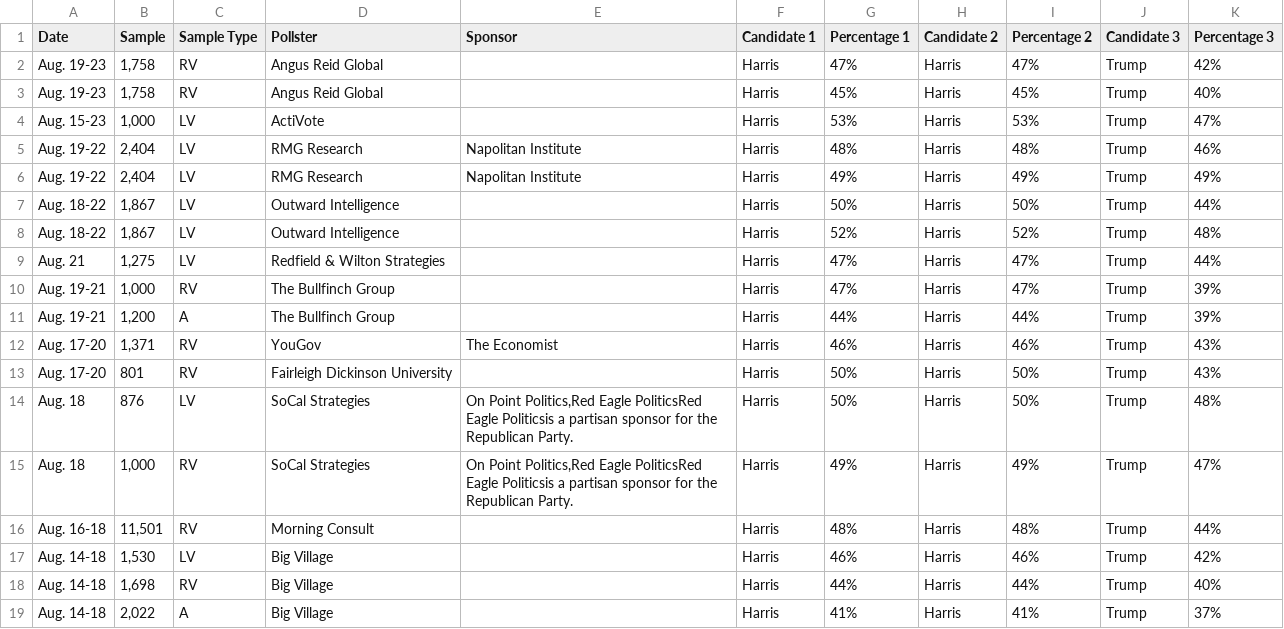
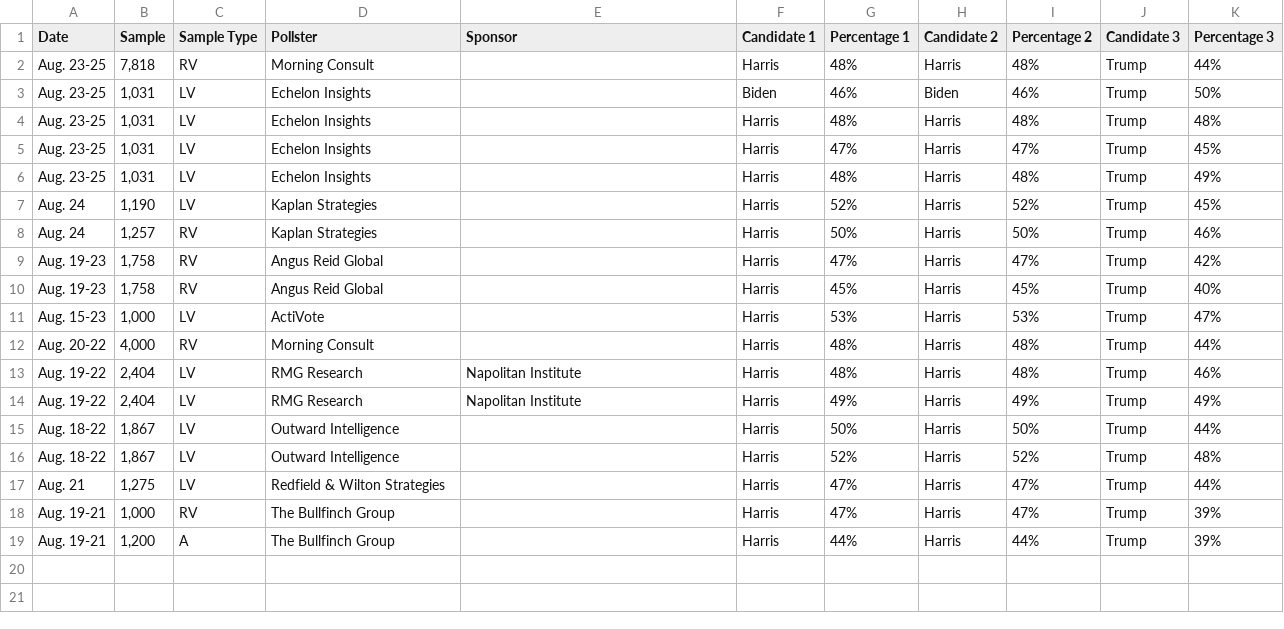
Before and after one commit to bi-cnc/USA_president_2024, a CSV file: scraped.csv, drawn as a sheet; removed rows and columns are numbered as before the commit, all else as after; the diff names each change by its address in the sheet, - before the commit and + after, or states it on an @@ line.

Commit message:
Update scraped.csv

```diff
--- a/scraped.csv
+++ b/scraped.csv
+row 2: Aug. 23-25 | 7,818 | RV | Morning Consult |  | Harris | 48% | Harris | 48% | Trump | 44%
+row 3: Aug. 23-25 | 1,031 | LV | Echelon Insights |  | Biden | 46% | Biden | 46% | Trump | 50%
+row 4: Aug. 23-25 | 1,031 | LV | Echelon Insights |  | Harris | 48% | Harris | 48% | Trump | 48%
+row 5: Aug. 23-25 | 1,031 | LV | Echelon Insights |  | Harris | 47% | Harris | 47% | Trump | 45%
+row 6: Aug. 23-25 | 1,031 | LV | Echelon Insights |  | Harris | 48% | Harris | 48% | Trump | 49%
+row 7: Aug. 24 | 1,190 | LV | Kaplan Strategies |  | Harris | 52% | Harris | 52% | Trump | 45%
+row 8: Aug. 24 | 1,257 | RV | Kaplan Strategies |  | Harris | 50% | Harris | 50% | Trump | 46%
+row 12: Aug. 20-22 | 4,000 | RV | Morning Consult |  | Harris | 48% | Harris | 48% | Trump | 44%
-row 12: Aug. 17-20 | 1,371 | RV | YouGov | The Economist | Harris | 46% | Harris | 46% | Trump | 43%
-row 13: Aug. 17-20 | 801 | RV | Fairleigh Dickinson University |  | Harris | 50% | Harris | 50% | Trump | 43%
-row 14: Aug. 18 | 876 | LV | SoCal Strategies | On Point Politics,Red Eagle PoliticsRed Eagle Politicsis a partisan sponsor for the Republican Party. | Harris | 50% | Harris | 50% | Trump | 48%
-row 15: Aug. 18 | 1,000 | RV | SoCal Strategies | On Point Politics,Red Eagle PoliticsRed Eagle Politicsis a partisan sponsor for the Republican Party. | Harris | 49% | Harris | 49% | Trump | 47%
-row 16: Aug. 16-18 | 11,501 | RV | Morning Consult |  | Harris | 48% | Harris | 48% | Trump | 44%
-row 17: Aug. 14-18 | 1,530 | LV | Big Village |  | Harris | 46% | Harris | 46% | Trump | 42%
-row 18: Aug. 14-18 | 1,698 | RV | Big Village |  | Harris | 44% | Harris | 44% | Trump | 40%
-row 19: Aug. 14-18 | 2,022 | A | Big Village |  | Harris | 41% | Harris | 41% | Trump | 37%
```
